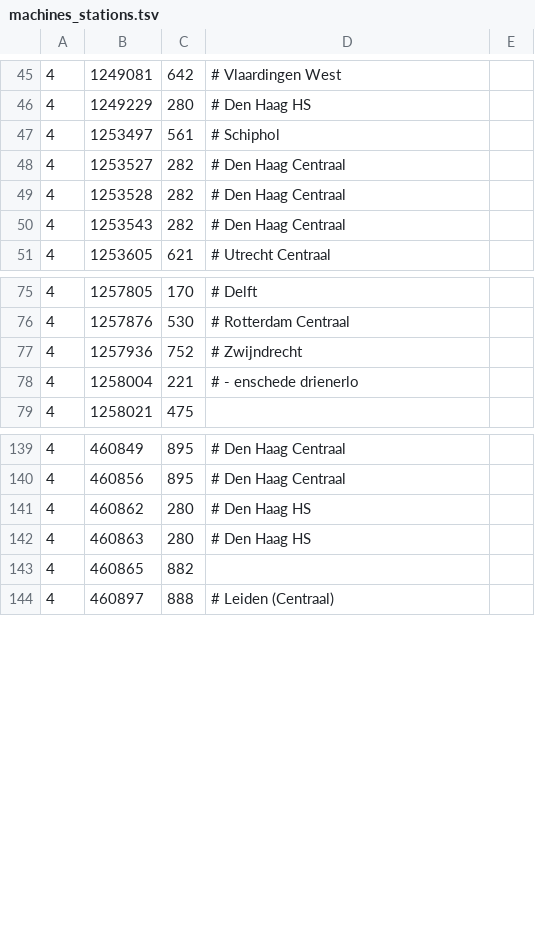
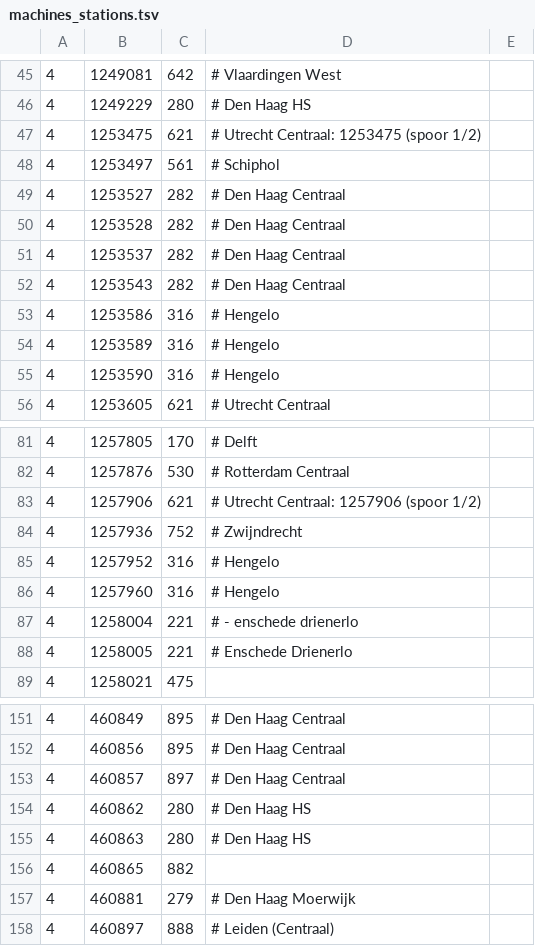
Before and after one commit to wandcode/ovc-tools, a TSV file: stations/machines_stations.tsv, drawn as a sheet; only a part is shown, gaps mark what is left out; the diff covers the shown part only; the diff names each change by its address in the sheet, - before the commit and + after, or states it on an @@ line.

Commit message:
Update machineids from Zokker's forum post
http://www.ov-chipkaart.org/forum/viewtopic.php?f=10&t=148&p=3564#p3505

```diff
--- a/stations/machines_stations.tsv
+++ b/stations/machines_stations.tsv
+row 47: 4 | 1253475 | 621 | # Utrecht Centraal: 1253475 (spoor 1/2)
+row 51: 4 | 1253537 | 282 | # Den Haag Centraal
+row 53: 4 | 1253586 | 316 | # Hengelo
+row 54: 4 | 1253589 | 316 | # Hengelo
+row 55: 4 | 1253590 | 316 | # Hengelo
+row 83: 4 | 1257906 | 621 | # Utrecht Centraal: 1257906 (spoor 1/2)
+row 85: 4 | 1257952 | 316 | # Hengelo
+row 86: 4 | 1257960 | 316 | # Hengelo
+row 88: 4 | 1258005 | 221 | # Enschede Drienerlo
+row 153: 4 | 460857 | 897 | # Den Haag Centraal
+row 157: 4 | 460881 | 279 | # Den Haag Moerwijk
```
Also changed, not shown: 3 added rows and 1 edited cell elsewhere in this file.
